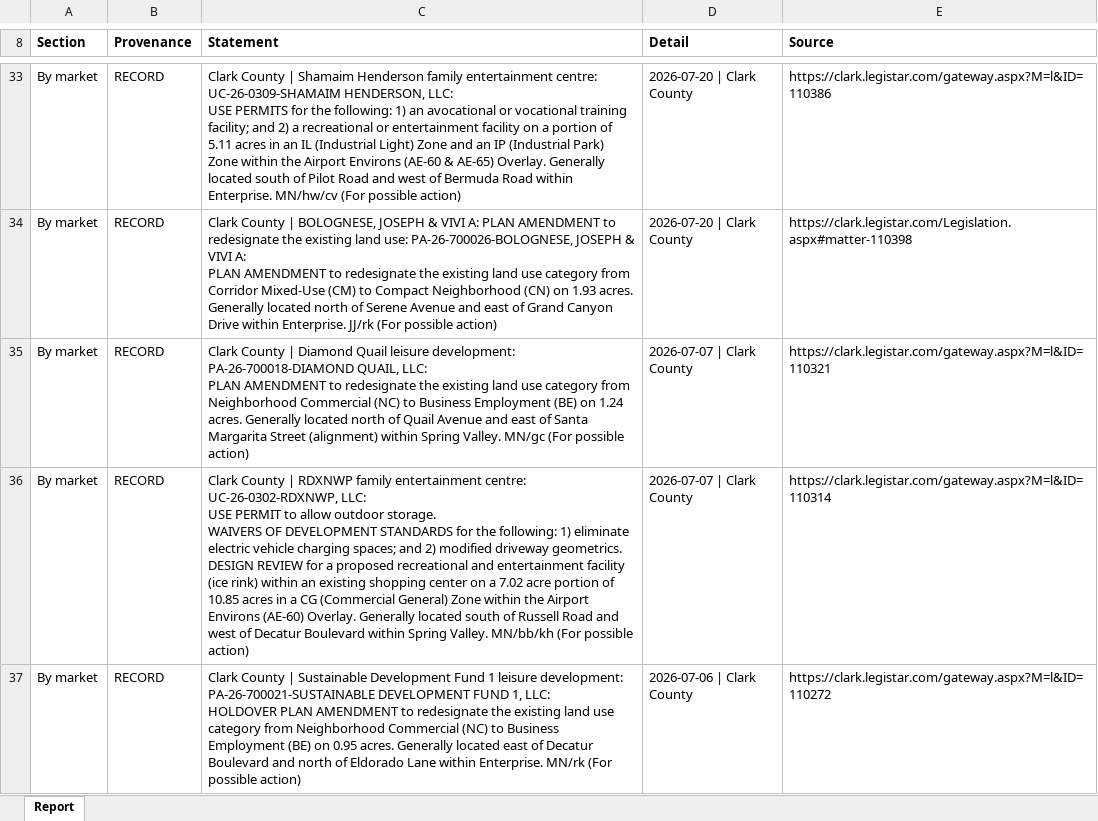
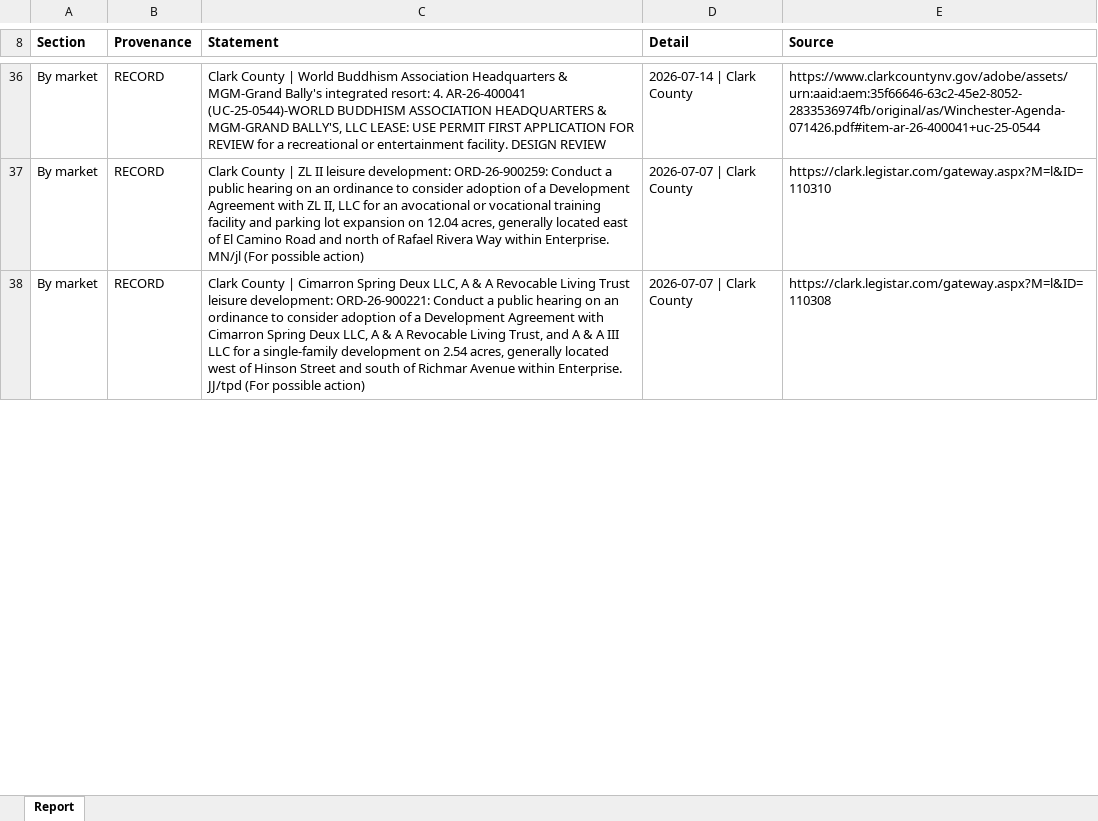
Before and after one commit to thor0417/philipkwong-agents, an Excel workbook: dashboard/e2e/shots/documents/full-report.xlsx, sheet Report, drawn as a sheet; only a part is shown, gaps mark what is left out; values as stored, in another font and other column widths than the file's, no borders; removed rows and columns are numbered as before the commit, all else as after; ↵ is a line break in a cell; the diff covers the shown part only; the diff names each change by its address in the sheet, - before the commit and + after, or states it on an @@ line.

```diff
--- a/dashboard/e2e/shots/documents/full-report.xlsx (sheet Report)
+++ b/dashboard/e2e/shots/documents/full-report.xlsx (sheet Report)
-C36 (Statement): …County | Shamaim Henderson family entertainment centre: UC-26-0309-SHAMAIM HENDERSON, LLC: ↵ USE PERMITS for the following: 1) an avocational or vocational training facility; and 2) a recreational or entertainment facility on a portion of 5.11 acres in an IL (Industrial Light) Zone and an IP (Industrial Park) Zone within the Airport Environs (AE-60 & AE-65) Overlay. Generally located south of Pilot Road and west of Bermuda Road within Enterprise. MN/hw/cv (For possible action)
+C36 (Statement): …County | World Buddhism Association Headquarters & MGM-Grand Bally's integrated resort: 4. AR-26-400041 (UC-25-0544)-WORLD BUDDHISM ASSOCIATION HEADQUARTERS & MGM-GRAND BALLY'S, LLC LEASE: USE PERMIT FIRST APPLICATION FOR REVIEW for a recreational or entertainment facility. DESIGN REVIEW
-D36 (Detail): 2026-07-20 | Clark County
+D36 (Detail): 2026-07-14 | Clark County
-E36 (Source): https://clark.legistar.com/gateway.aspx?M=l&ID=110386
+E36 (Source): https://www.clarkcountynv.gov/adobe/assets/urn:aaid:aem:35f66646-63c2-45e2-8052-2833536974fb/original/as/Winchester-Agenda-071426.pdf#item-ar-26-400041+uc-25-0544
-row 34: By market | RECORD | Clark County | BOLOGNESE, JOSEPH & VIVI A: PLAN AMENDMENT to redesignate the existing land use: PA-26-700026-BOLOGNESE, JOSEPH & VIVI A: ↵ PLAN AMENDMENT to redesignate the existing land use category from Corridor Mixed-Use (CM) to Compact Neighborhood (CN) on 1.93 acres. Generally located north of Serene Avenue and east of Grand Canyon Drive within Enterprise. JJ/rk (For possible action) | 2026-07-20 | Clark County | https://clark.legistar.com/Legislation.aspx#matter-110398
-C37 (Statement): …County | Diamond Quail leisure development: PA-26-700018-DIAMOND QUAIL, LLC: ↵ PLAN AMENDMENT to redesignate the existing land use category from Neighborhood Commercial (NC) to Business Employment (BE) on 1.24 acres. Generally located north of Quail Avenue and east of Santa Margarita Street (alignment) within Spring Valley. MN/gc (For possible…
+C37 (Statement): …County | ZL II leisure development: ORD-26-900259: Conduct a public hearing on an ordinance to consider adoption of a Development Agreement with ZL II, LLC for an avocational or vocational training facility and parking lot expansion on 12.04 acres, generally located east of El Camino Road and north of Rafael Rivera Way within Enterprise. MN/jl (For possible…
-E37 (Source): https://clark.legistar.com/gateway.aspx?M=l&ID=110321
+E37 (Source): https://clark.legistar.com/gateway.aspx?M=l&ID=110310
-C38 (Statement): …County | RDXNWP family entertainment centre: UC-26-0302-RDXNWP, LLC: ↵ USE PERMIT to allow outdoor storage. ↵ WAIVERS OF DEVELOPMENT STANDARDS for the following: 1) eliminate electric vehicle charging spaces; and 2) modified driveway geometrics. ↵ DESIGN REVIEW for a proposed recreational and entertainment facility (ice rink) within an existing shopping center on a 7.02 acre portion of 10.85 acres in a CG (Commercial General) Zone within the Airport Environs (AE-60) Overlay. Generally located south of Russell Road and west of Decatur Boulevard within Spring Valley. MN/bb/kh (For possible…
+C38 (Statement): …County | Cimarron Spring Deux LLC, A & A Revocable Living Trust leisure development: ORD-26-900221: Conduct a public hearing on an ordinance to consider adoption of a Development Agreement with Cimarron Spring Deux LLC, A & A Revocable Living Trust, and A & A III LLC for a single-family development on 2.54 acres, generally located west of Hinson Street and south of Richmar Avenue within Enterprise. JJ/tpd (For possible…
-E38 (Source): https://clark.legistar.com/gateway.aspx?M=l&ID=110314
+E38 (Source): https://clark.legistar.com/gateway.aspx?M=l&ID=110308
-row 37: By market | RECORD | Clark County | Sustainable Development Fund 1 leisure development: PA-26-700021-SUSTAINABLE DEVELOPMENT FUND 1, LLC: ↵ HOLDOVER PLAN AMENDMENT to redesignate the existing land use category from Neighborhood Commercial (NC) to Business Employment (BE) on 0.95 acres. Generally located east of Decatur Boulevard and north of Eldorado Lane within Enterprise. MN/rk (For possible action) | 2026-07-06 | Clark County | https://clark.legistar.com/gateway.aspx?M=l&ID=110272
```
Also changed, not shown: 7 added rows, 16 removed rows and 89 edited cells elsewhere in this sheet, 15 other files.
